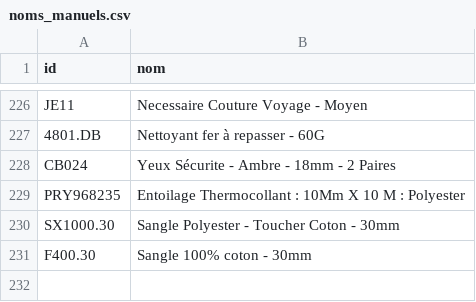
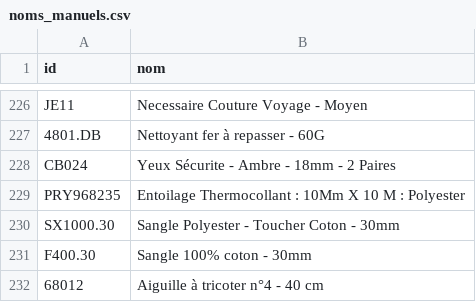
Before and after one commit to leia98nc-code/lagrandemercerie, a CSV file: noms_manuels.csv, drawn as a sheet; only a part is shown, gaps mark what is left out.

Commit message:
Modification nom 68012 via back-office

```diff
--- a/noms_manuels.csv
+++ b/noms_manuels.csv
@@ -231 +231,2 @@ SX1000.30,Sangle Polyester - Toucher Coton - 30mm
 F400.30,Sangle 100% coton - 30mm
+68012,Aiguille à tricoter n°4 - 40 cm
```
